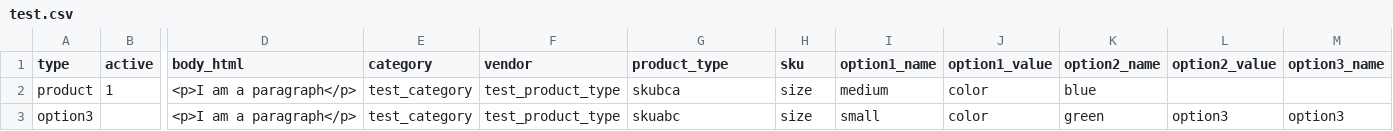
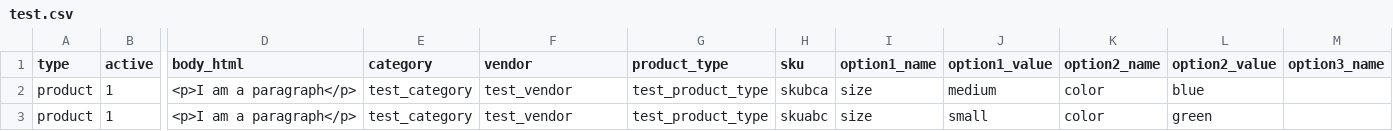
Before and after one commit to Keenan-Faure/Shopify-Integrator, a CSV file: test.csv, drawn as a sheet; only a part is shown, gaps mark what is left out; removed rows and columns are numbered as before the commit, all else as after; rows hold the shown columns only; the diff names each change by its address in the sheet, - before the commit and + after, or states it on an @@ line.

```diff
--- a/test.csv
+++ b/test.csv
-F2 (vendor): test_product_type
+F2 (vendor): test_vendor
-G2 (product_type): skubca
+G2 (product_type): test_product_type
-H2 (sku): size
+H2 (sku): skubca
-I2 (option1_name): medium
+I2 (option1_name): size
-J2 (option1_value): color
+J2 (option1_value): medium
-K2 (option2_name): blue
+K2 (option2_name): color
-L2 (option2_value): (empty)
+L2 (option2_value): blue
-row 3: option3 |  | <p>I am a paragraph</p> | test_category | test_product_type | skuabc | size | small | color | green | option3 | option3
+row 3: product | 1 | <p>I am a paragraph</p> | test_category | test_vendor | test_product_type | skuabc | size | small | color | green
```
Also changed, not shown: 22 other files.
